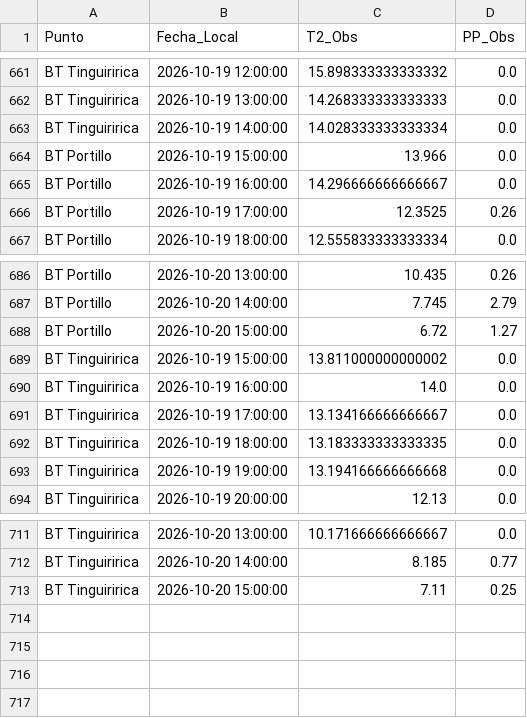
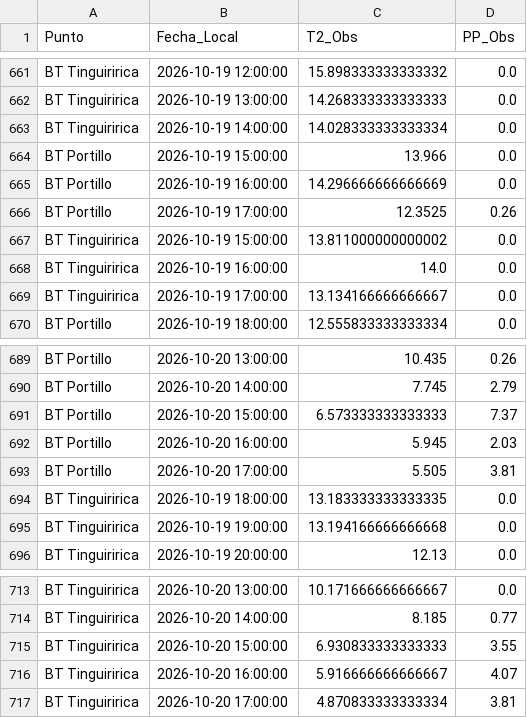
Before and after one commit to robleiva/pronostico-tinguiririca, a CSV file: historico/observaciones_ambient.csv, drawn as a sheet; only a part is shown, gaps mark what is left out.

```diff
--- a/historico/observaciones_ambient.csv
+++ b/historico/observaciones_ambient.csv
@@ -664,4 +664,7 @@ BT Tinguiririca,2026-10-19 14:00:00,14.028333333333334,0.0
 BT Portillo,2026-10-19 15:00:00,13.966,0.0
-BT Portillo,2026-10-19 16:00:00,14.296666666666667,0.0
+BT Portillo,2026-10-19 16:00:00,14.296666666666669,0.0
 BT Portillo,2026-10-19 17:00:00,12.3525,0.26
+BT Tinguiririca,2026-10-19 15:00:00,13.811000000000002,0.0
+BT Tinguiririca,2026-10-19 16:00:00,14.0,0.0
+BT Tinguiririca,2026-10-19 17:00:00,13.134166666666667,0.0
 BT Portillo,2026-10-19 18:00:00,12.555833333333334,0.0
@@ -687,6 +690,5 @@ BT Portillo,2026-10-20 13:00:00,10.435,0.26
 BT Portillo,2026-10-20 14:00:00,7.745,2.79
-BT Portillo,2026-10-20 15:00:00,6.72,1.27
-BT Tinguiririca,2026-10-19 15:00:00,13.811000000000002,0.0
-BT Tinguiririca,2026-10-19 16:00:00,14.0,0.0
-BT Tinguiririca,2026-10-19 17:00:00,13.134166666666667,0.0
+BT Portillo,2026-10-20 15:00:00,6.573333333333333,7.37
+BT Portillo,2026-10-20 16:00:00,5.945,2.03
+BT Portillo,2026-10-20 17:00:00,5.505,3.81
 BT Tinguiririca,2026-10-19 18:00:00,13.183333333333335,0.0
@@ -712,2 +714,4 @@ BT Tinguiririca,2026-10-20 13:00:00,10.171666666666667,0.0
 BT Tinguiririca,2026-10-20 14:00:00,8.185,0.77
-BT Tinguiririca,2026-10-20 15:00:00,7.11,0.25
+BT Tinguiririca,2026-10-20 15:00:00,6.930833333333333,3.55
+BT Tinguiririca,2026-10-20 16:00:00,5.916666666666667,4.07
+BT Tinguiririca,2026-10-20 17:00:00,4.870833333333334,3.81
```
